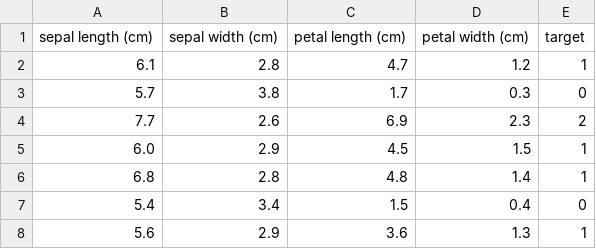
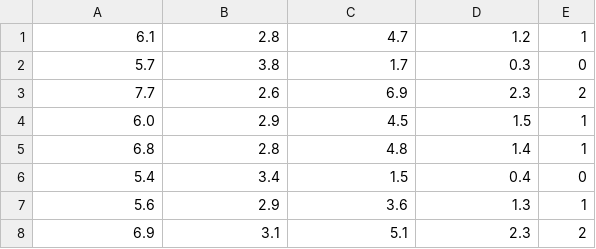
Before and after one commit to centGeek/ArtificialIntelligenceAndExpertSystems, a CSV file: zadanie2/test_data.csv, drawn as a sheet; only a part is shown; the shorter side is filled out with more unchanged rows.

```diff
--- a/zadanie2/test_data.csv
+++ b/zadanie2/test_data.csv
@@ -1,2 +1 @@
-sepal length (cm),sepal width (cm),petal length (cm),petal width (cm),target
 6.1,2.8,4.7,1.2,1
```
Also changed, not shown: zadanie2/train_data.csv, 10 other files.
